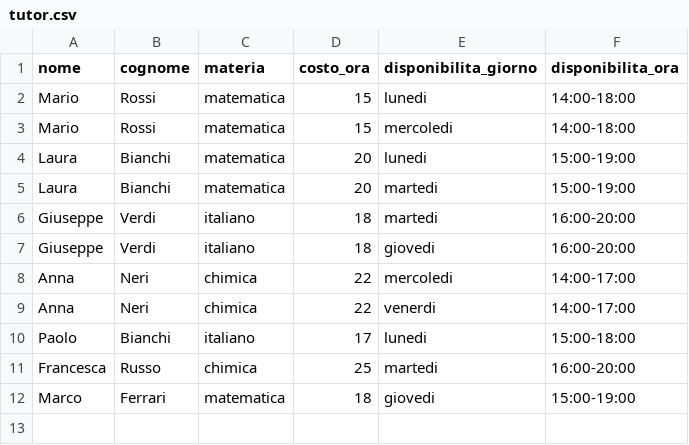
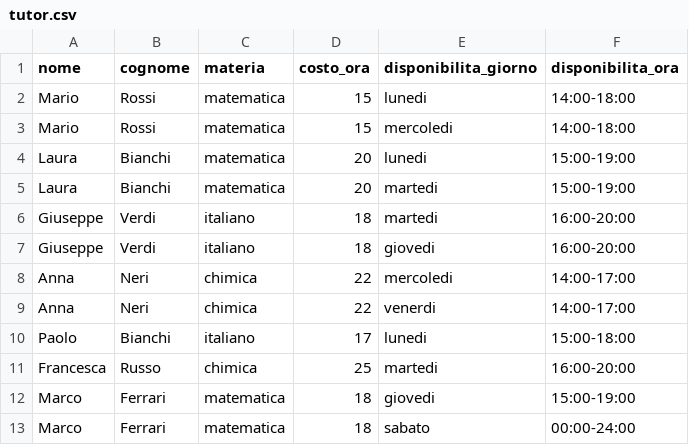
Before and after one commit to SbattellaMattia/SchoolTutoring-RasaChatbot, a CSV file: actions/csv/tutor.csv, drawn as a sheet; the diff names each change by its address in the sheet, - before the commit and + after, or states it on an @@ line.

```diff
--- a/actions/csv/tutor.csv
+++ b/actions/csv/tutor.csv
+row 13: Marco | Ferrari | matematica | 18 | sabato | 00:00-24:00
```
Also changed, not shown: 1 other file.
